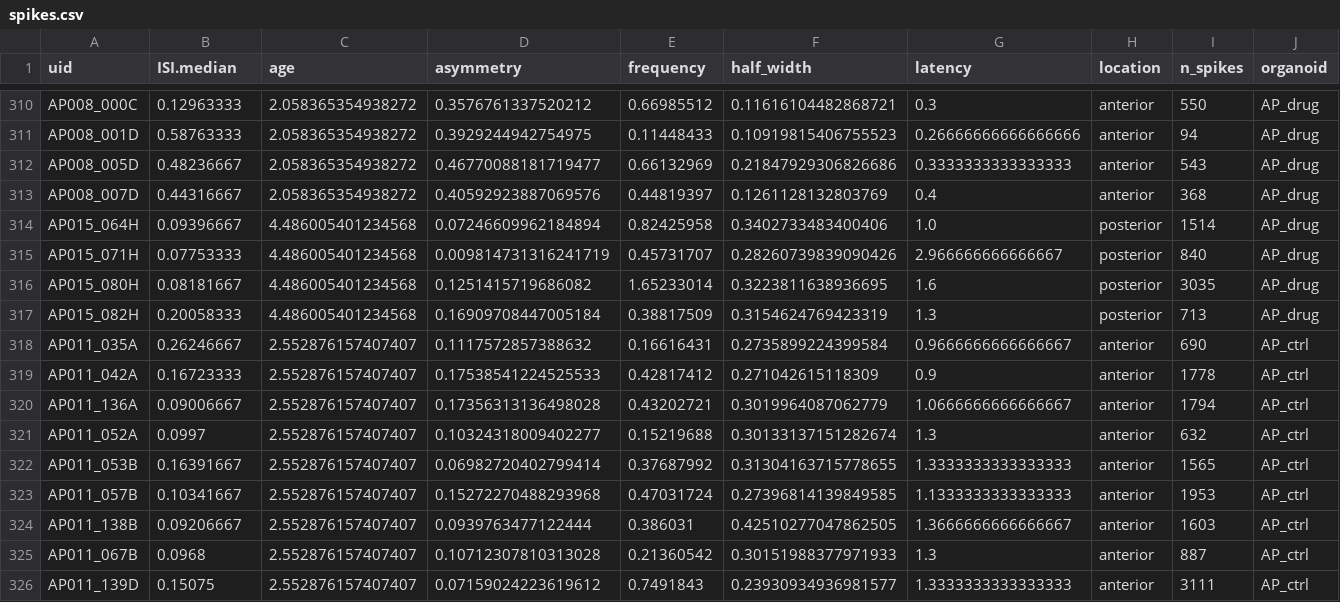
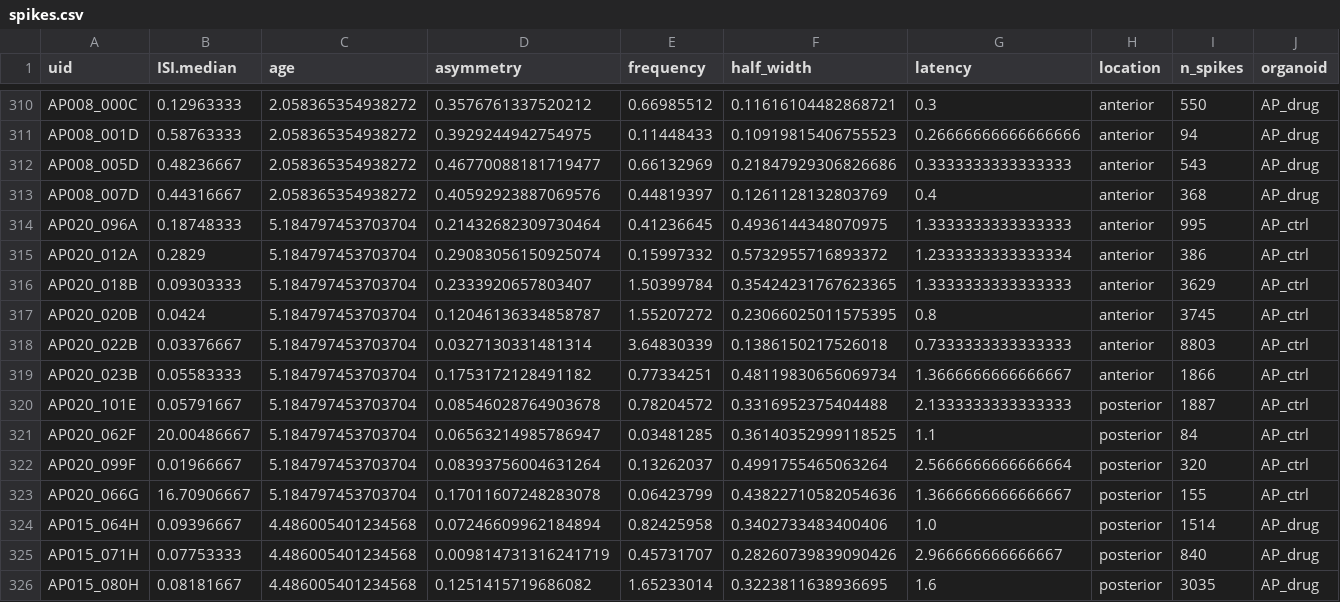
Before and after one commit to JoseGuzman/minibrain, a CSV file: DataSets/spikes.csv, drawn as a sheet; only a part is shown, gaps mark what is left out; the shorter side is filled out with more unchanged rows; rows hold the shown columns only; the diff names each change by its address in the sheet, - before the commit and + after, or states it on an @@ line.

Commit message:
update AP ctrl in datasets

```diff
--- a/DataSets/spikes.csv
+++ b/DataSets/spikes.csv
+row 314: AP020_096A | 0.18748333 | 5.184797453703704 | 0.21432682309730464 | 0.41236645 | 0.4936144348070975 | 1.3333333333333333 | anterior | 995 | AP_ctrl
+row 315: AP020_012A | 0.2829 | 5.184797453703704 | 0.29083056150925074 | 0.15997332 | 0.5732955716893372 | 1.2333333333333334 | anterior | 386 | AP_ctrl
+row 316: AP020_018B | 0.09303333 | 5.184797453703704 | 0.2333920657803407 | 1.50399784 | 0.35424231767623365 | 1.3333333333333333 | anterior | 3629 | AP_ctrl
+row 317: AP020_020B | 0.0424 | 5.184797453703704 | 0.12046136334858787 | 1.55207272 | 0.23066025011575395 | 0.8 | anterior | 3745 | AP_ctrl
+row 318: AP020_022B | 0.03376667 | 5.184797453703704 | 0.0327130331481314 | 3.64830339 | 0.1386150217526018 | 0.7333333333333333 | anterior | 8803 | AP_ctrl
+row 319: AP020_023B | 0.05583333 | 5.184797453703704 | 0.1753172128491182 | 0.77334251 | 0.48119830656069734 | 1.3666666666666667 | anterior | 1866 | AP_ctrl
+row 320: AP020_101E | 0.05791667 | 5.184797453703704 | 0.08546028764903678 | 0.78204572 | 0.3316952375404488 | 2.1333333333333333 | posterior | 1887 | AP_ctrl
+row 321: AP020_062F | 20.00486667 | 5.184797453703704 | 0.06563214985786947 | 0.03481285 | 0.36140352999118525 | 1.1 | posterior | 84 | AP_ctrl
+row 322: AP020_099F | 0.01966667 | 5.184797453703704 | 0.08393756004631264 | 0.13262037 | 0.4991755465063264 | 2.5666666666666664 | posterior | 320 | AP_ctrl
+row 323: AP020_066G | 16.70906667 | 5.184797453703704 | 0.17011607248283078 | 0.06423799 | 0.43822710582054636 | 1.3666666666666667 | posterior | 155 | AP_ctrl
```
Also changed, not shown: DataSets/organoID.csv, 2 other files.
